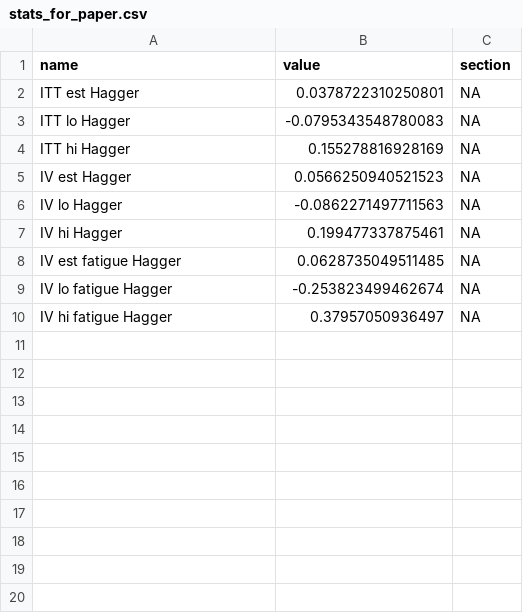
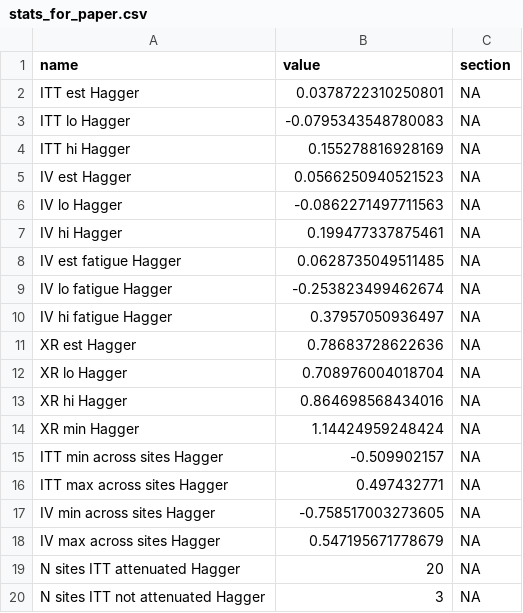
Before and after one commit to mayamathur/mciv, a CSV file: Results/stats_for_paper.csv, drawn as a sheet.

```diff
--- a/Results/stats_for_paper.csv
+++ b/Results/stats_for_paper.csv
@@ -10 +10,11 @@ IV lo fatigue Hagger,-0.253823499462674,NA
 IV hi fatigue Hagger,0.37957050936497,NA
+XR est Hagger,0.78683728622636,NA
+XR lo Hagger,0.708976004018704,NA
+XR hi Hagger,0.864698568434016,NA
+XR min Hagger,1.14424959248424,NA
+ITT min across sites Hagger,-0.509902157,NA
+ITT max across sites Hagger,0.497432771,NA
+IV min across sites Hagger,-0.758517003273605,NA
+IV max across sites Hagger,0.547195671778679,NA
+N sites ITT attenuated Hagger,20,NA
+N sites ITT not attenuated Hagger,3,NA
```
Also changed, not shown: 16 other files.
